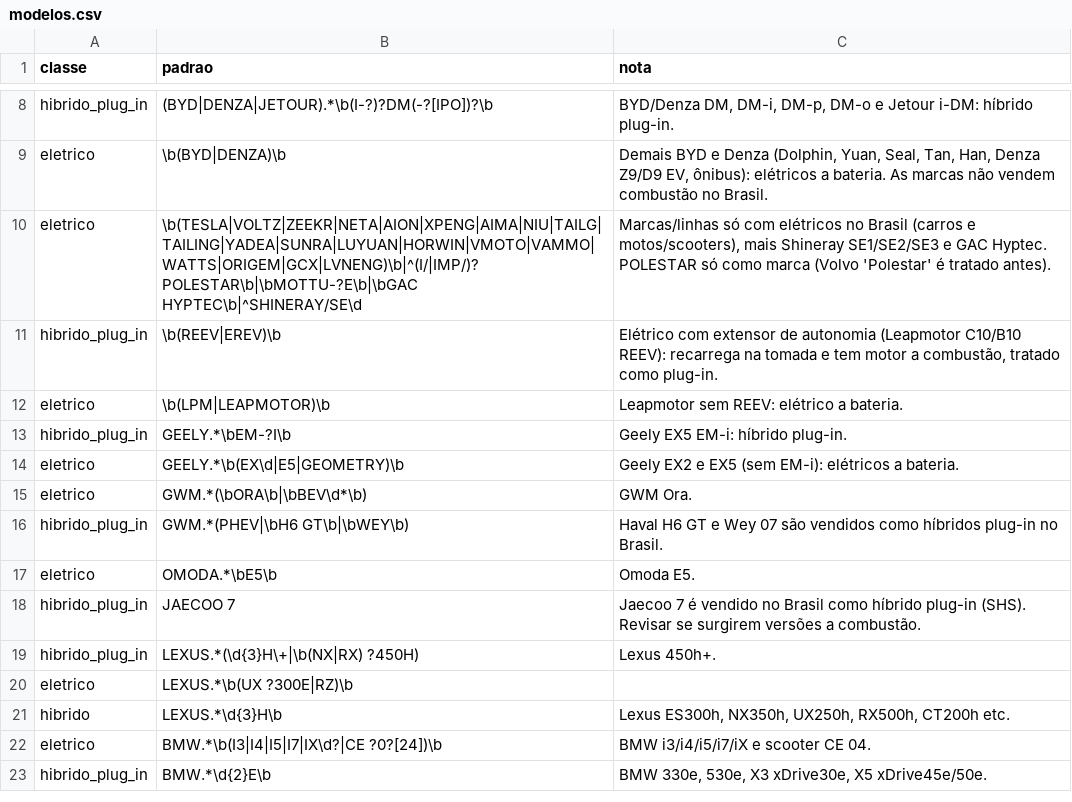
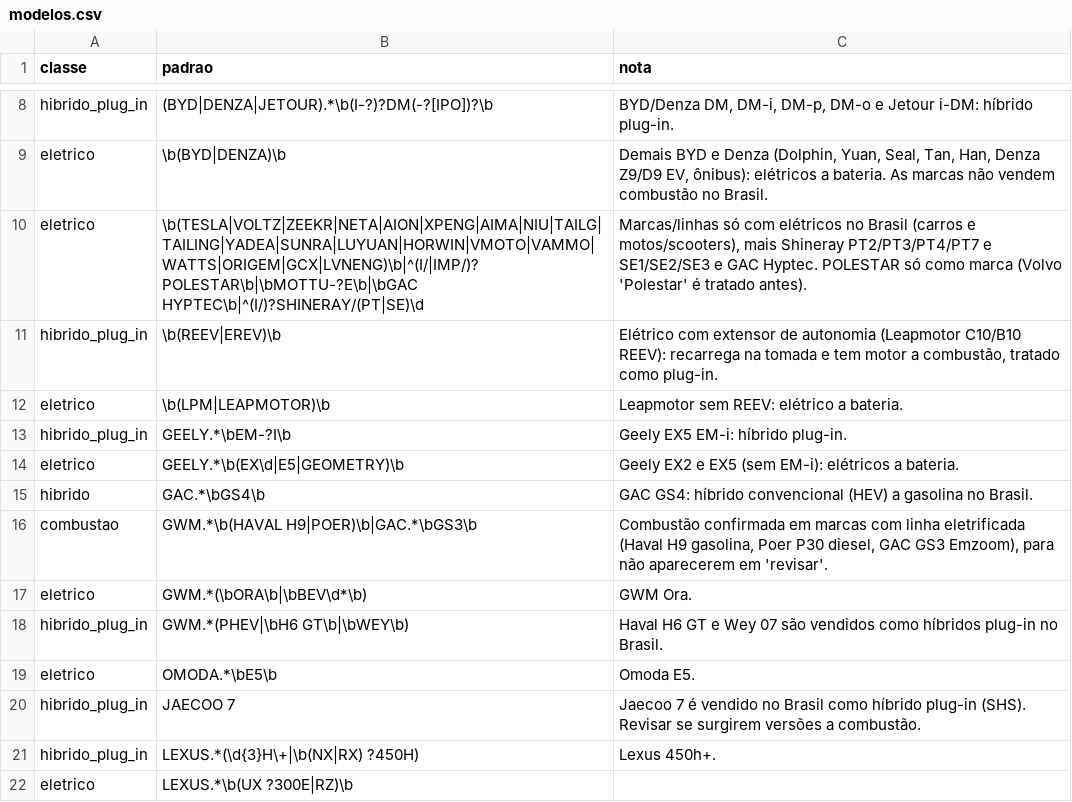
Before and after one commit to BorgesMath/Eletromobilidade, a CSV file: src/eletromobilidade/dados/modelos.csv, drawn as a sheet; only a part is shown, gaps mark what is left out; the shorter side is filled out with more unchanged rows.

Commit message:
Regras: Shineray PT/SE elétricos e GAC GS4 híbrido
- Shineray PT2/PT3/PT4/PT7 e SE1/SE2/SE3 classificados como elétricos
- GAC GS4 classificado como híbrido convencional (HEV a gasolina)
- Haval H9, Poer P30 e GAC GS3 registrados como combustão explícita,
  para saírem da lista "revisar"
- README com o resultado recalculado de setembro/2026: elétricos
  recuperados em 96,1% nas UFs válidas (93,3% a 99,6% por UF)

```diff
--- a/src/eletromobilidade/dados/modelos.csv
+++ b/src/eletromobilidade/dados/modelos.csv
@@ -9,3 +9,3 @@ hibrido_plug_in;(BYD|DENZA|JETOUR).*\b(I-?)?DM(-?[IPO])?\b;BYD/Denza DM, DM-i, D
 eletrico;\b(BYD|DENZA)\b;Demais BYD e Denza (Dolphin, Yuan, Seal, Tan, Han, Denza Z9/D9 EV, ônibus): elétricos a bateria. As marcas não vendem combustão no Brasil.
-eletrico;\b(TESLA|VOLTZ|ZEEKR|NETA|AION|XPENG|AIMA|NIU|TAILG|TAILING|YADEA|SUNRA|LUYUAN|HORWIN|VMOTO|VAMMO|WATTS|ORIGEM|GCX|LVNENG)\b|^(I/|IMP/)?POLESTAR\b|\bMOTTU-?E\b|\bGAC HYPTEC\b|^SHINERAY/SE\d;Marcas/linhas só com elétricos no Brasil (carros e motos/scooters), mais Shineray SE1/SE2/SE3 e GAC Hyptec. POLESTAR só como marca (Volvo 'Polestar' é tratado antes).
+eletrico;\b(TESLA|VOLTZ|ZEEKR|NETA|AION|XPENG|AIMA|NIU|TAILG|TAILING|YADEA|SUNRA|LUYUAN|HORWIN|VMOTO|VAMMO|WATTS|ORIGEM|GCX|LVNENG)\b|^(I/|IMP/)?POLESTAR\b|\bMOTTU-?E\b|\bGAC HYPTEC\b|^(I/)?SHINERAY/(PT|SE)\d;Marcas/linhas só com elétricos no Brasil (carros e motos/scooters), mais Shineray PT2/PT3/PT4/PT7 e SE1/SE2/SE3 e GAC Hyptec. POLESTAR só como marca (Volvo 'Polestar' é tratado antes).
 hibrido_plug_in;\b(REEV|EREV)\b;Elétrico com extensor de autonomia (Leapmotor C10/B10 REEV): recarrega na tomada e tem motor a combustão, tratado como plug-in.
@@ -14,2 +14,4 @@ hibrido_plug_in;GEELY.*\bEM-?I\b;Geely EX5 EM-i: híbrido plug-in.
 eletrico;GEELY.*\b(EX\d|E5|GEOMETRY)\b;Geely EX2 e EX5 (sem EM-i): elétricos a bateria.
+hibrido;GAC.*\bGS4\b;GAC GS4: híbrido convencional (HEV) a gasolina no Brasil.
+combustao;GWM.*\b(HAVAL H9|POER)\b|GAC.*\bGS3\b;Combustão confirmada em marcas com linha eletrificada (Haval H9 gasolina, Poer P30 diesel, GAC GS3 Emzoom), para não aparecerem em 'revisar'.
 eletrico;GWM.*(\bORA\b|\bBEV\d*\b);GWM Ora.
```
Also changed, not shown: 2 other files.
